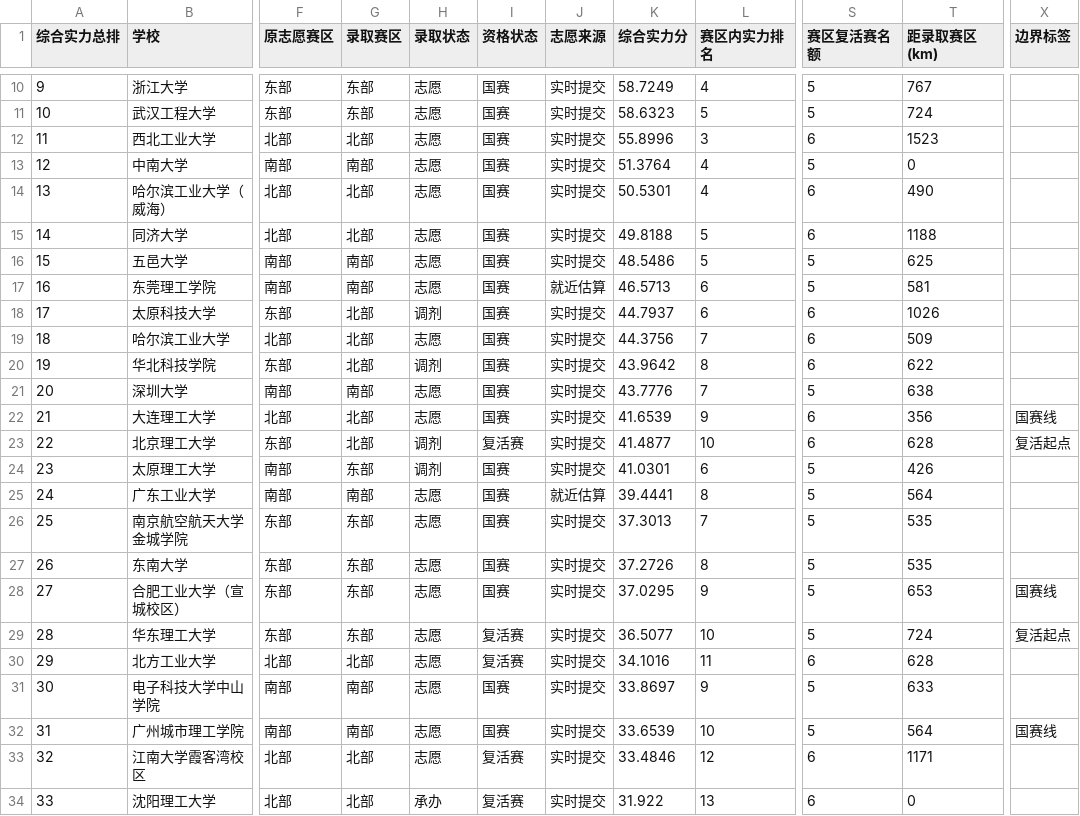
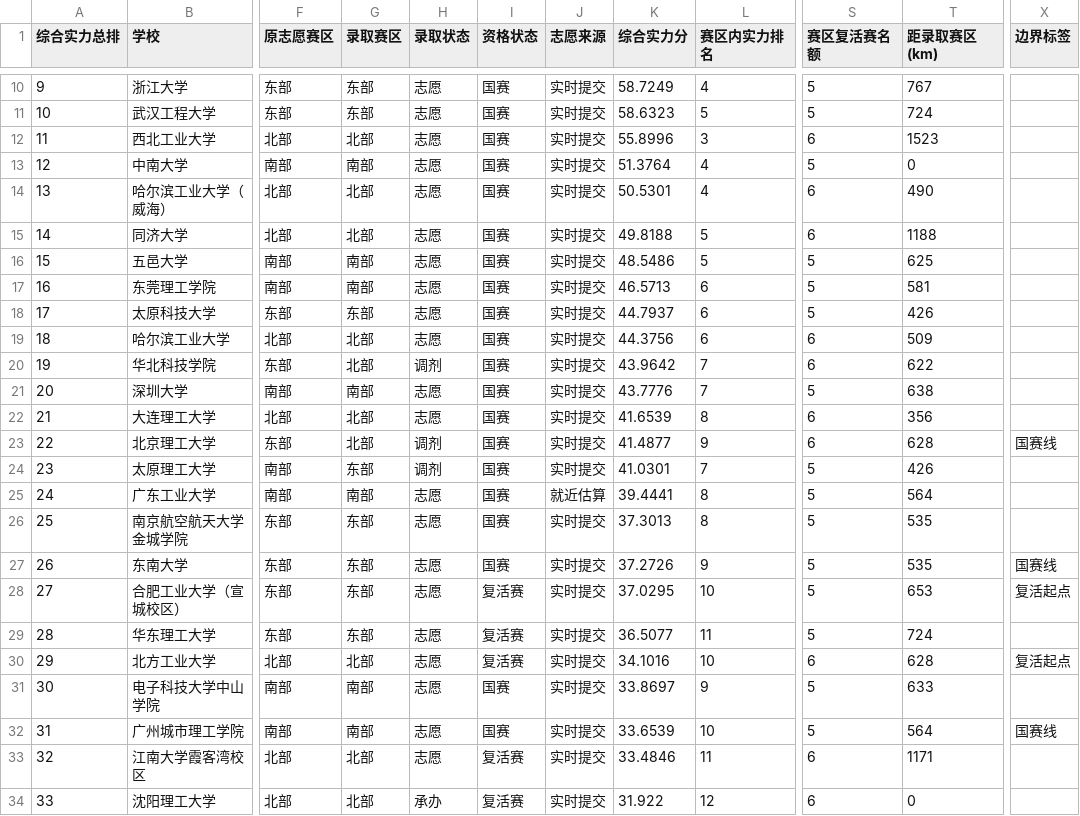
Before and after one commit to mqqqishere/RMUC2026-Registration-Dashboard, a CSV file: docs/data.csv, drawn as a sheet; only a part is shown, gaps mark what is left out; the diff covers the shown part only; the diff names each change by its address in the sheet, - before the commit and + after, or states it on an @@ line.

```diff
--- a/docs/data.csv
+++ b/docs/data.csv
-J17 (志愿来源): 就近估算
+J17 (志愿来源): 实时提交
-G18 (录取赛区): 北部
+G18 (录取赛区): 东部
-H18 (录取状态): 调剂
+H18 (录取状态): 志愿
-S18 (赛区复活赛名额): 6
+S18 (赛区复活赛名额): 5
-T18 (距录取赛区(km)): 1026
+T18 (距录取赛区(km)): 426
-L19 (赛区内实力排名): 7
+L19 (赛区内实力排名): 6
-L20 (赛区内实力排名): 8
+L20 (赛区内实力排名): 7
-L22 (赛区内实力排名): 9
+L22 (赛区内实力排名): 8
-X22 (边界标签): 国赛线
+X22 (边界标签): (empty)
-I23 (资格状态): 复活赛
+I23 (资格状态): 国赛
-L23 (赛区内实力排名): 10
+L23 (赛区内实力排名): 9
-X23 (边界标签): 复活起点
+X23 (边界标签): 国赛线
-L24 (赛区内实力排名): 6
+L24 (赛区内实力排名): 7
-L26 (赛区内实力排名): 7
+L26 (赛区内实力排名): 8
-L27 (赛区内实力排名): 8
+L27 (赛区内实力排名): 9
-X27 (边界标签): (empty)
+X27 (边界标签): 国赛线
-I28 (资格状态): 国赛
+I28 (资格状态): 复活赛
-L28 (赛区内实力排名): 9
+L28 (赛区内实力排名): 10
-X28 (边界标签): 国赛线
+X28 (边界标签): 复活起点
-L29 (赛区内实力排名): 10
+L29 (赛区内实力排名): 11
-X29 (边界标签): 复活起点
+X29 (边界标签): (empty)
-L30 (赛区内实力排名): 11
+L30 (赛区内实力排名): 10
-X30 (边界标签): (empty)
+X30 (边界标签): 复活起点
-L33 (赛区内实力排名): 12
+L33 (赛区内实力排名): 11
-L34 (赛区内实力排名): 13
+L34 (赛区内实力排名): 12
```
Also changed, not shown: 86 edited cells elsewhere in this file, 2 other files.
